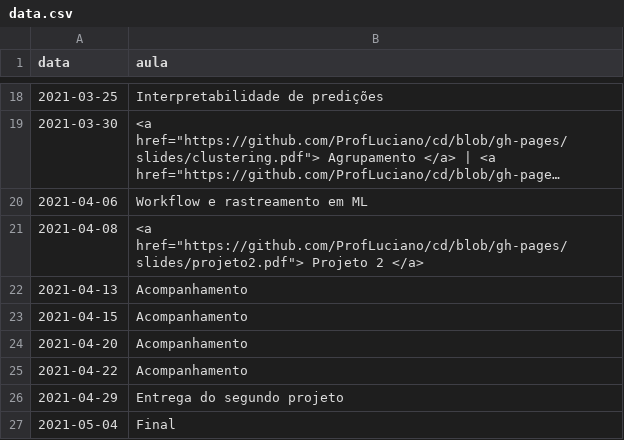
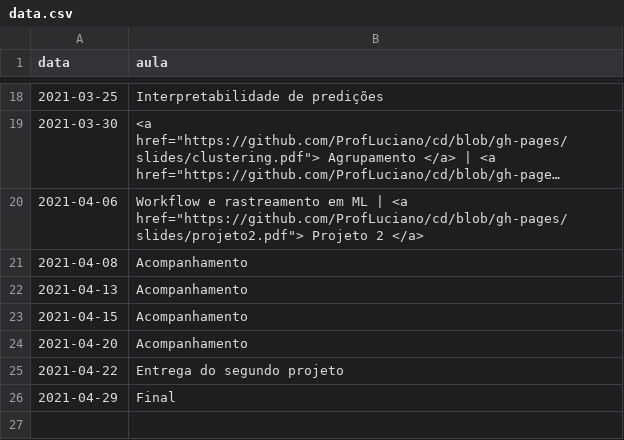
Before and after one commit to ProfLuciano/cd, a CSV file: pages/data.csv, drawn as a sheet; only a part is shown, gaps mark what is left out; long unchanged cells end in …; the diff names each change by its address in the sheet, - before the commit and + after, or states it on an @@ line.

Commit message:
updating schedule

```diff
--- a/pages/data.csv
+++ b/pages/data.csv
-B20 (aula): …em ML
+B20 (aula): …em ML | <a href="https://github.com/ProfLuciano/cd/blob/gh-pages/slides/projeto2.pdf"> Projeto 2 </a>
-B21 (aula): <a href="https://github.com/ProfLuciano/cd/blob/gh-pages/slides/projeto2.pdf"> Projeto 2 </a>
+B21 (aula): Acompanhamento
-B25 (aula): Acompanhamento
+B25 (aula): Entrega do segundo projeto
-B26 (aula): Entrega do segundo projeto
+B26 (aula): Final
-row 27: 2021-05-04 | Final
```
